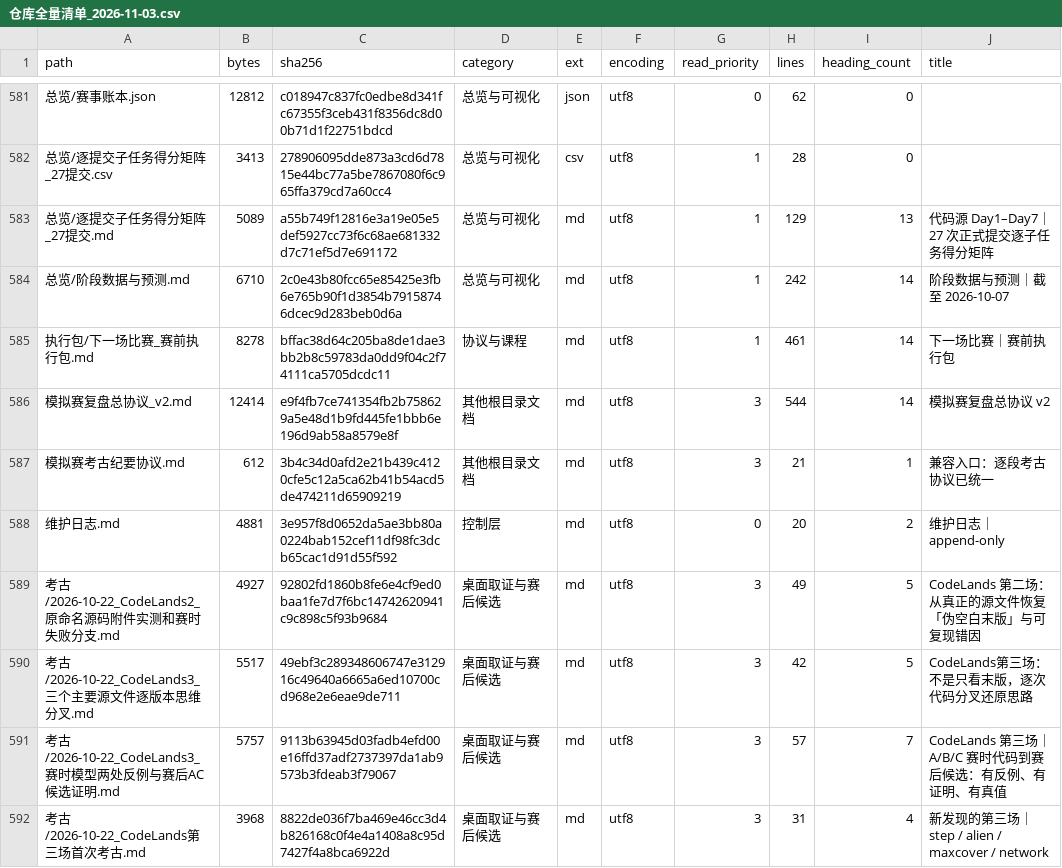
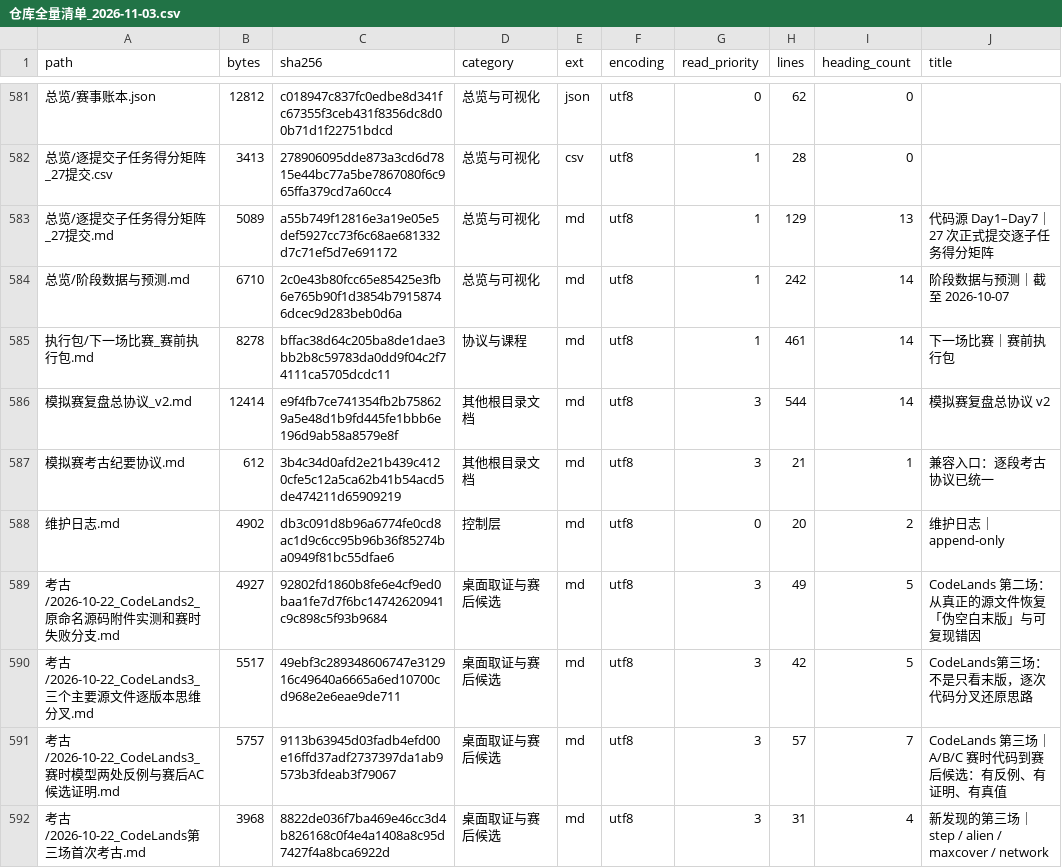
Before and after one commit to sutong-claude/Mock-Contest-Repository, a CSV file: 总览/仓库全量清单_2026-11-03.csv, drawn as a sheet; only a part is shown, gaps mark what is left out; the diff names each change by its address in the sheet, - before the commit and + after, or states it on an @@ line.

```diff
--- a/总览/仓库全量清单_2026-11-03.csv
+++ b/总览/仓库全量清单_2026-11-03.csv
-B588 (bytes): 4881
+B588 (bytes): 4902
-C588 (sha256): 3e957f8d0652da5ae3bb80a0224bab152cef11df98fc3dcb65cac1d91d55f592
+C588 (sha256): db3c091d8b96a6774fe0cd8ac1d9c6cc95b96b36f85274ba0949f81bc55dfae6
```
Also changed, not shown: 5 other files.
